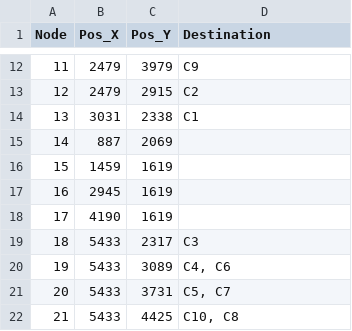
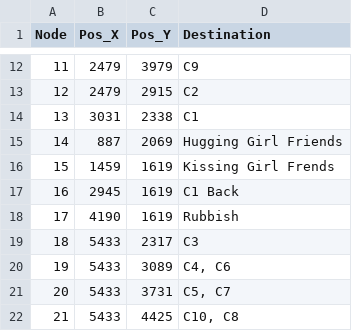
Before and after one commit to HustLearning-OutsideLearn/HustMapSimpleNavigation, a CSV file: HustMap_Simple_Navigation/Graph/Metadata.csv, drawn as a sheet; only a part is shown, gaps mark what is left out.

```diff
--- a/HustMap_Simple_Navigation/Graph/Metadata.csv
+++ b/HustMap_Simple_Navigation/Graph/Metadata.csv
@@ -14,6 +14,6 @@
 13,3031,2338,C1
-14,887,2069,
-15,1459,1619,
-16,2945,1619,
-17,4190,1619,
+14,887,2069,Hugging Girl Friends
+15,1459,1619,Kissing Girl Frends
+16,2945,1619,C1 Back
+17,4190,1619,Rubbish
 18,5433,2317,C3
```
Also changed, not shown: 16 other files.
